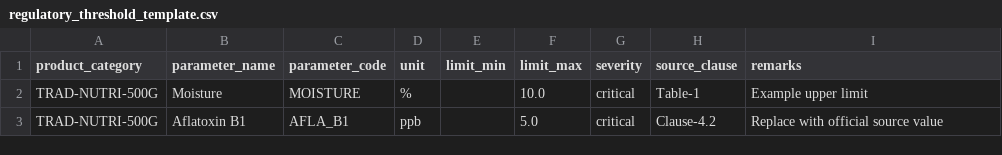
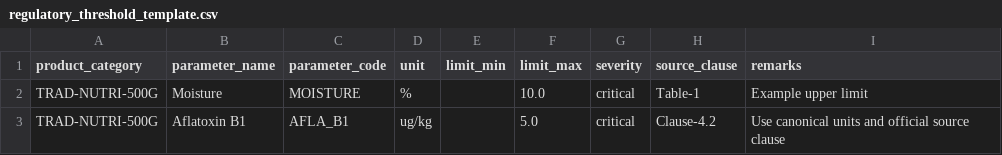
Before and after one commit to zagronatural-create/AI-App, a CSV file: docs/templates/regulatory_threshold_template.csv, drawn as a sheet.

Commit message:
feat: add authoritative regulatory bundle and coverage v2

```diff
--- a/docs/templates/regulatory_threshold_template.csv
+++ b/docs/templates/regulatory_threshold_template.csv
@@ -2,2 +2,2 @@ product_category,parameter_name,parameter_code,unit,limit_min,limit_max,severity
 TRAD-NUTRI-500G,Moisture,MOISTURE,%,,10.0,critical,Table-1,Example upper limit
-TRAD-NUTRI-500G,Aflatoxin B1,AFLA_B1,ppb,,5.0,critical,Clause-4.2,Replace with official source value
+TRAD-NUTRI-500G,Aflatoxin B1,AFLA_B1,ug/kg,,5.0,critical,Clause-4.2,Use canonical units and official source clause
```
Also changed, not shown: 21 other files.
